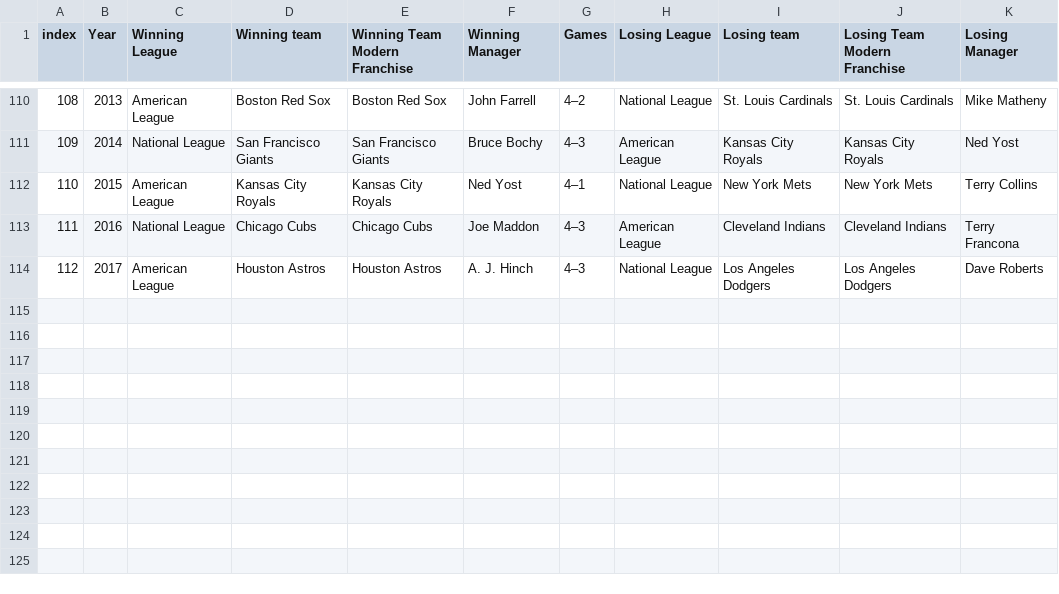
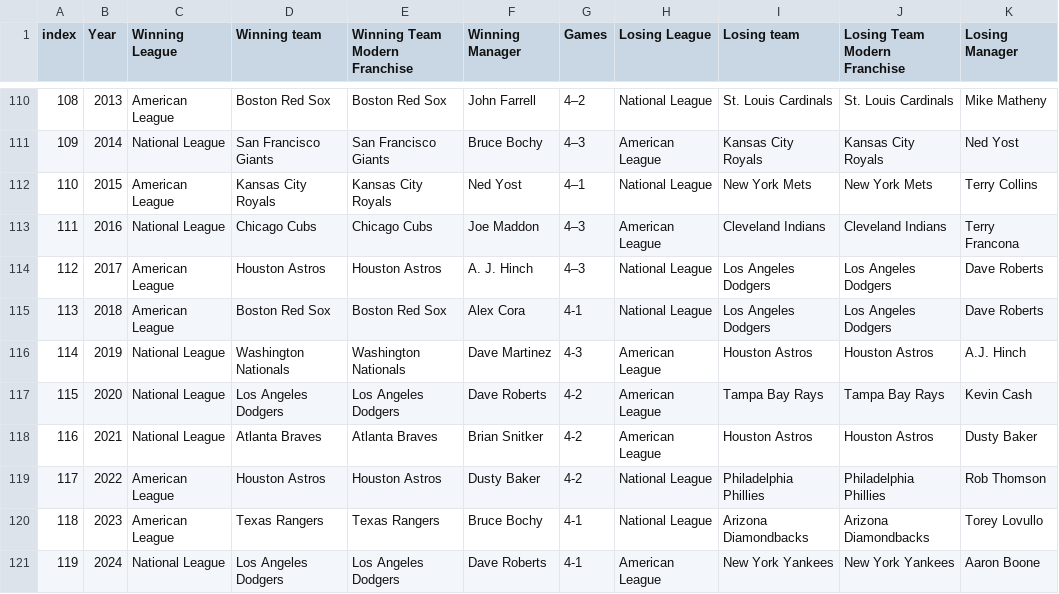
Before and after one commit to mi-cawber/baseball_insights, a CSV file: world_series.csv, drawn as a sheet; only a part is shown, gaps mark what is left out.

```diff
--- a/world_series.csv
+++ b/world_series.csv
@@ -114 +114,8 @@ index,Year,Winning League,Winning team,Winning Team Modern Franchise,Winning Man
 112,2017,American League,Houston Astros,Houston Astros,A. J. Hinch,4–3,National League,Los Angeles Dodgers,Los Angeles Dodgers,Dave Roberts
+113,2018,American League,Boston Red Sox,Boston Red Sox,Alex Cora,4-1,National League,Los Angeles Dodgers,Los Angeles Dodgers,Dave Roberts
+114,2019,National League,Washington Nationals,Washington Nationals,Dave Martinez,4-3,American League,Houston Astros,Houston Astros,A.J. Hinch
+115,2020,National League,Los Angeles Dodgers,Los Angeles Dodgers,Dave Roberts,4-2,American League,Tampa Bay Rays,Tampa Bay Rays,Kevin Cash
+116,2021,National League,Atlanta Braves,Atlanta Braves,Brian Snitker,4-2,American League,Houston Astros,Houston Astros,Dusty Baker
+117,2022,American League,Houston Astros,Houston Astros,Dusty Baker,4-2,National League,Philadelphia Phillies,Philadelphia Phillies,Rob Thomson
+118,2023,American League,Texas Rangers,Texas Rangers,Bruce Bochy,4-1,National League,Arizona Diamondbacks,Arizona Diamondbacks,Torey Lovullo
+119,2024,National League,Los Angeles Dodgers,Los Angeles Dodgers,Dave Roberts,4-1,American League,New York Yankees,New York Yankees,Aaron Boone
```
Also changed, not shown: 1 other file.
